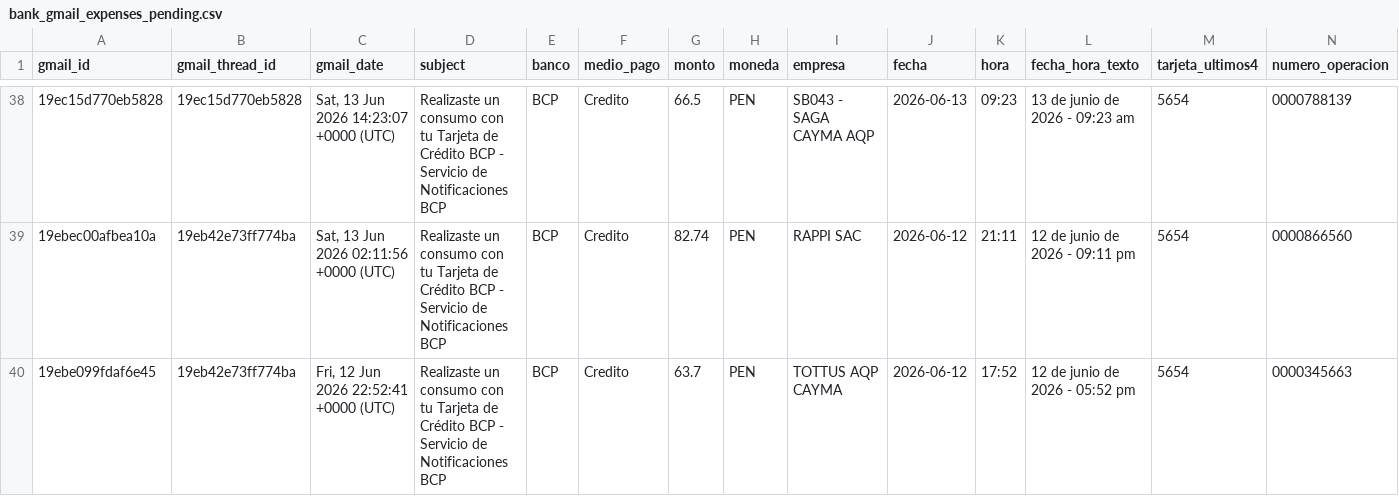
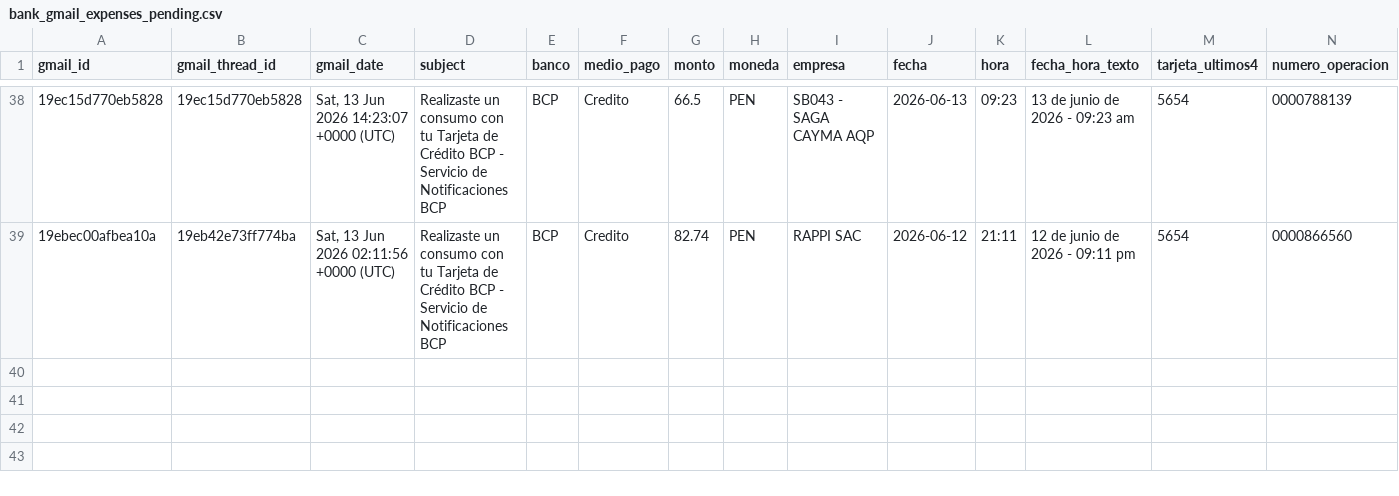
Before and after one commit to eduardova2892/FinanzasApp-2026, a CSV file: data/bank_gmail_expenses_pending.csv, drawn as a sheet; only a part is shown, gaps mark what is left out; rows hold the shown columns only; the diff names each change by its address in the sheet, - before the commit and + after, or states it on an @@ line.

Commit message:
data: actualizar bandeja Gmail bancaria automática

```diff
--- a/data/bank_gmail_expenses_pending.csv
+++ b/data/bank_gmail_expenses_pending.csv
-row 40: 19ebe099fdaf6e45 | 19eb42e73ff774ba | Fri, 12 Jun 2026 22:52:41 +0000 (UTC) | Realizaste un consumo con tu Tarjeta de Crédito BCP - Servicio de Notificaciones BCP | BCP | Credito | 63.7 | PEN | TOTTUS AQP CAYMA | 2026-06-12 | 17:52 | 12 de junio de 2026 - 05:52 pm | 5654 | 0000345663
```
Also changed, not shown: 2 other files.
